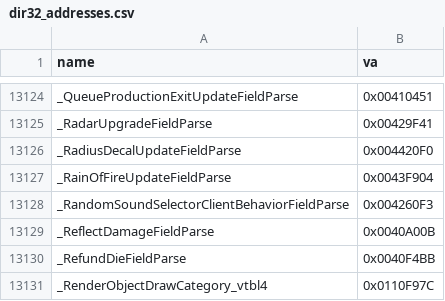
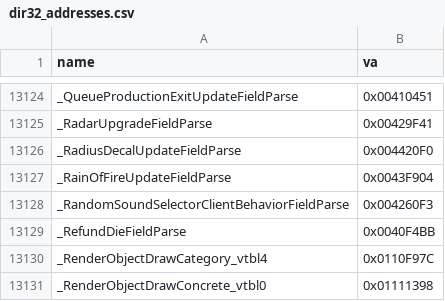
Before and after one commit to AA-plus/Open-BFME-1, a CSV file: targets/game/reverse/dir32_addresses.csv, drawn as a sheet; only a part is shown, gaps mark what is left out; the shorter side is filled out with more unchanged rows.

Commit message:
Bind ReflectDamage factory callback to its retail ILT
Retail 0x0011E980/107 pushes VA0040A00B at+4Eh; existing ?j_0000a00b@@YAXXZ is the five-byte JMP to00251670. Name that exact operand with an ordinary C++ declaration. No alias, new pin, generated edit, or row movement.

Model: gpt-6.1-sol via Codex CLI
Claim-Lease: 0x0011E980=a5184c1daaed436f90b31941c45d79ba
Dir32-Retire: _ReflectDamageFieldParse 0x0040A00B for ?j_0000a00b@@YAXXZ

Validation: 1/1 exact. Factory LINKED0->107B with explicit unchanged gthunks_010 emitter0B (pre-existing unresolved targets); total0->107B. Hatch counters do not grow.

```diff
--- a/targets/game/reverse/dir32_addresses.csv
+++ b/targets/game/reverse/dir32_addresses.csv
@@ -13128,3 +13128,2 @@ _RainOfFireUpdateFieldParse,0x0043F904
 _RandomSoundSelectorClientBehaviorFieldParse,0x004260F3
-_ReflectDamageFieldParse,0x0040A00B
 _RefundDieFieldParse,0x0040F4BB
```
Also changed, not shown: 2 other files.
